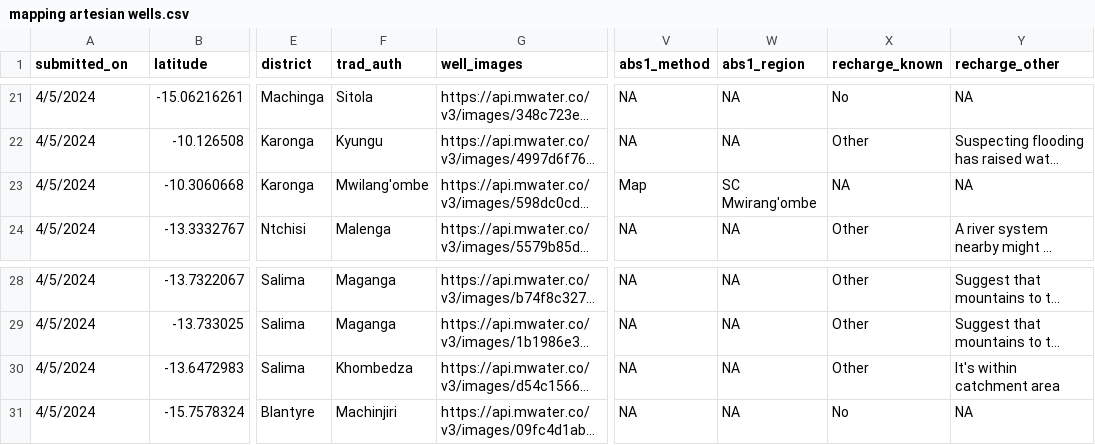
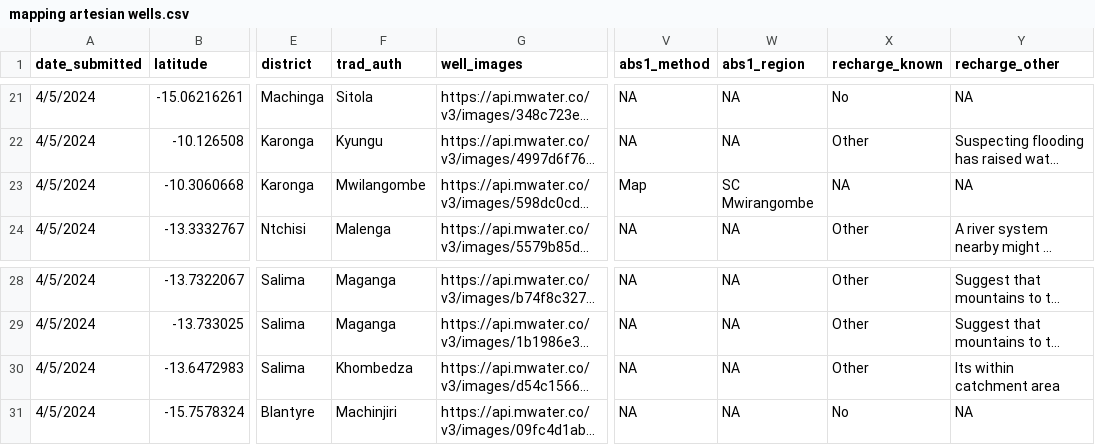
Before and after one commit to openwashdata/artesianwells, a CSV file: data-raw/mapping artesian wells.csv, drawn as a sheet; only a part is shown, gaps mark what is left out; long unchanged cells end in …; the diff names each change by its address in the sheet, - before the commit and + after, or states it on an @@ line.

Commit message:
Clean and process data

```diff
--- a/data-raw/mapping artesian wells.csv
+++ b/data-raw/mapping artesian wells.csv
-A1: submitted_on
+A1: date_submitted
-F23 (trad_auth): Mwilang'ombe
+F23 (trad_auth): Mwilangombe
-W23 (abs1_region): SC Mwirang'ombe
+W23 (abs1_region): SC Mwirangombe
-Y30 (recharge_other): It's within catchment area
+Y30 (recharge_other): Its within catchment area
```
Also changed, not shown: 5 other files.
